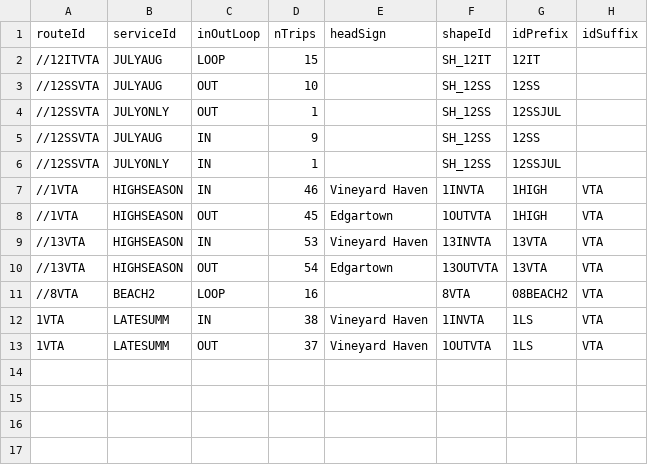
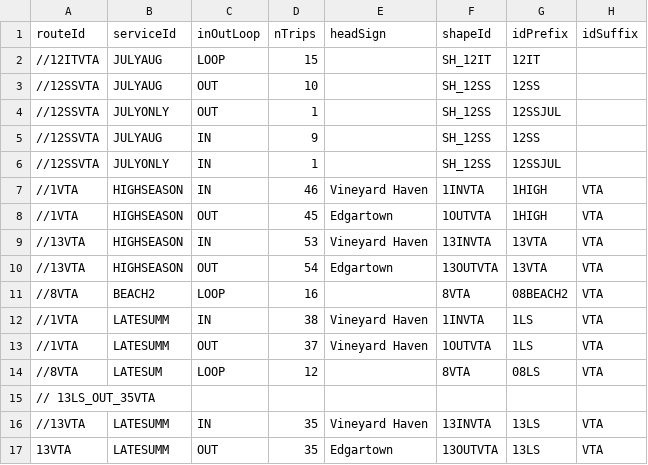
Before and after one commit to UnitOneLLC/buildjson, a CSV file: GTFS/meta/vta-trips-summer.csv, drawn as a sheet.

Commit message:
routes 8 and 13

```diff
--- a/GTFS/meta/vta-trips-summer.csv
+++ b/GTFS/meta/vta-trips-summer.csv
@@ -11,3 +11,7 @@ routeId,serviceId,inOutLoop,nTrips,headSign,shapeId,idPrefix,idSuffix
 //8VTA,BEACH2,LOOP,16,,8VTA,08BEACH2,VTA
-1VTA,LATESUMM,IN,38,Vineyard Haven,1INVTA,1LS,VTA
-1VTA,LATESUMM,OUT,37,Vineyard Haven,1OUTVTA,1LS,VTA
+//1VTA,LATESUMM,IN,38,Vineyard Haven,1INVTA,1LS,VTA
+//1VTA,LATESUMM,OUT,37,Vineyard Haven,1OUTVTA,1LS,VTA
+//8VTA,LATESUM,LOOP,12,,8VTA,08LS,VTA
+//  13LS_OUT_35VTA
+//13VTA,LATESUMM,IN,35,Vineyard Haven,13INVTA,13LS,VTA
+13VTA,LATESUMM,OUT,35,Edgartown,13OUTVTA,13LS,VTA
```
Also changed, not shown: 5 other files.
